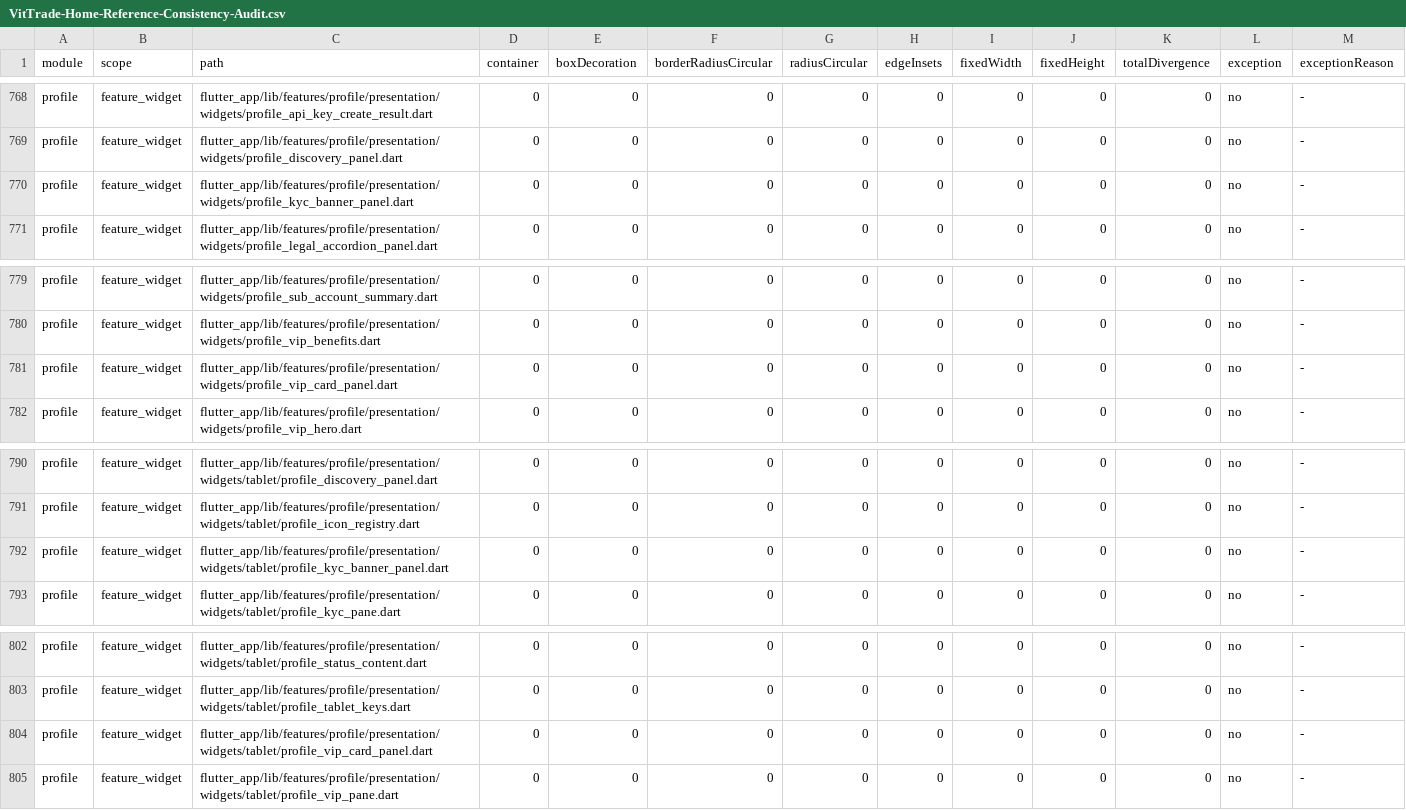
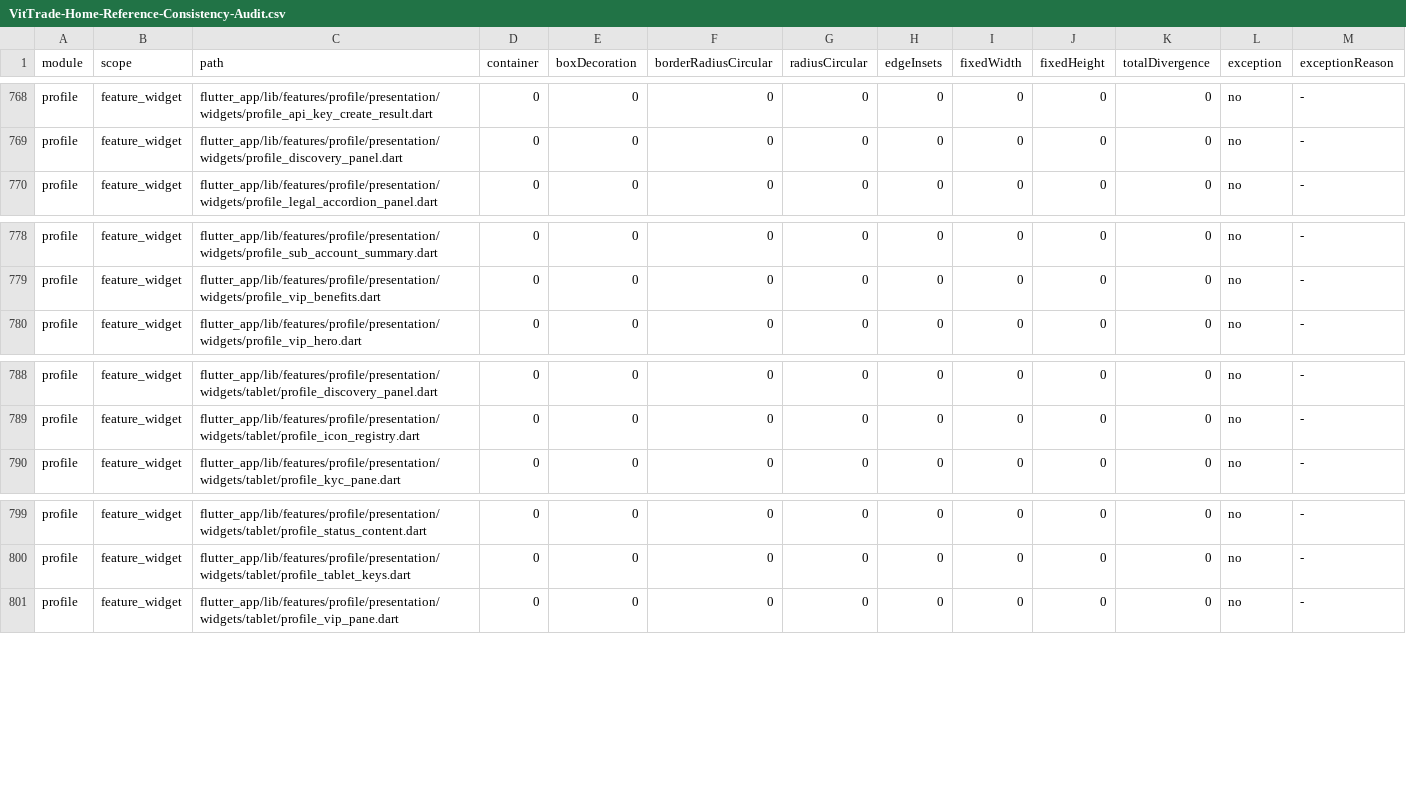
Before and after one commit to LonelyTraderBay/vittrade-flutter, a CSV file: docs/02_FLUTTER_MIGRATION/audits/VitTrade-Home-Reference-Consistency-Audit.csv, drawn as a sheet; only a part is shown, gaps mark what is left out.

```diff
--- a/docs/02_FLUTTER_MIGRATION/audits/VitTrade-Home-Reference-Consistency-Audit.csv
+++ b/docs/02_FLUTTER_MIGRATION/audits/VitTrade-Home-Reference-Consistency-Audit.csv
@@ -769,3 +769,2 @@ profile,feature_widget,flutter_app/lib/features/profile/presentation/widgets/pro
 profile,feature_widget,flutter_app/lib/features/profile/presentation/widgets/profile_discovery_panel.dart,0,0,0,0,0,0,0,0,no,-
-profile,feature_widget,flutter_app/lib/features/profile/presentation/widgets/profile_kyc_banner_panel.dart,0,0,0,0,0,0,0,0,no,-
 profile,feature_widget,flutter_app/lib/features/profile/presentation/widgets/profile_legal_accordion_panel.dart,0,0,0,0,0,0,0,0,no,-
@@ -780,3 +779,2 @@ profile,feature_widget,flutter_app/lib/features/profile/presentation/widgets/pro
 profile,feature_widget,flutter_app/lib/features/profile/presentation/widgets/profile_vip_benefits.dart,0,0,0,0,0,0,0,0,no,-
-profile,feature_widget,flutter_app/lib/features/profile/presentation/widgets/profile_vip_card_panel.dart,0,0,0,0,0,0,0,0,no,-
 profile,feature_widget,flutter_app/lib/features/profile/presentation/widgets/profile_vip_hero.dart,0,0,0,0,0,0,0,0,no,-
@@ -791,3 +789,2 @@ profile,feature_widget,flutter_app/lib/features/profile/presentation/widgets/tab
 profile,feature_widget,flutter_app/lib/features/profile/presentation/widgets/tablet/profile_icon_registry.dart,0,0,0,0,0,0,0,0,no,-
-profile,feature_widget,flutter_app/lib/features/profile/presentation/widgets/tablet/profile_kyc_banner_panel.dart,0,0,0,0,0,0,0,0,no,-
 profile,feature_widget,flutter_app/lib/features/profile/presentation/widgets/tablet/profile_kyc_pane.dart,0,0,0,0,0,0,0,0,no,-
@@ -803,3 +800,2 @@ profile,feature_widget,flutter_app/lib/features/profile/presentation/widgets/tab
 profile,feature_widget,flutter_app/lib/features/profile/presentation/widgets/tablet/profile_tablet_keys.dart,0,0,0,0,0,0,0,0,no,-
-profile,feature_widget,flutter_app/lib/features/profile/presentation/widgets/tablet/profile_vip_card_panel.dart,0,0,0,0,0,0,0,0,no,-
 profile,feature_widget,flutter_app/lib/features/profile/presentation/widgets/tablet/profile_vip_pane.dart,0,0,0,0,0,0,0,0,no,-
```
Also changed, not shown: docs/02_FLUTTER_MIGRATION/audits/VitTrade-Design-Token-Consistency-Audit.csv, docs/02_FLUTTER_MIGRATION/audits/VitTrade-Page-Rhythm-Audit.csv, 27 other files.
